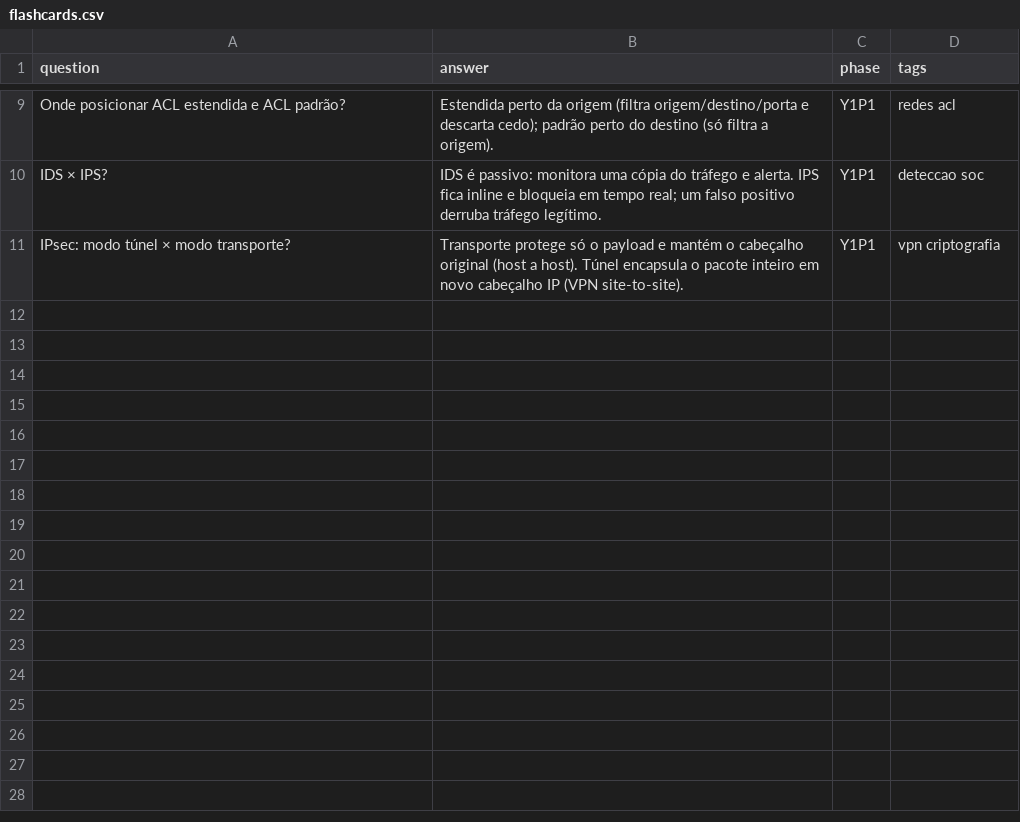
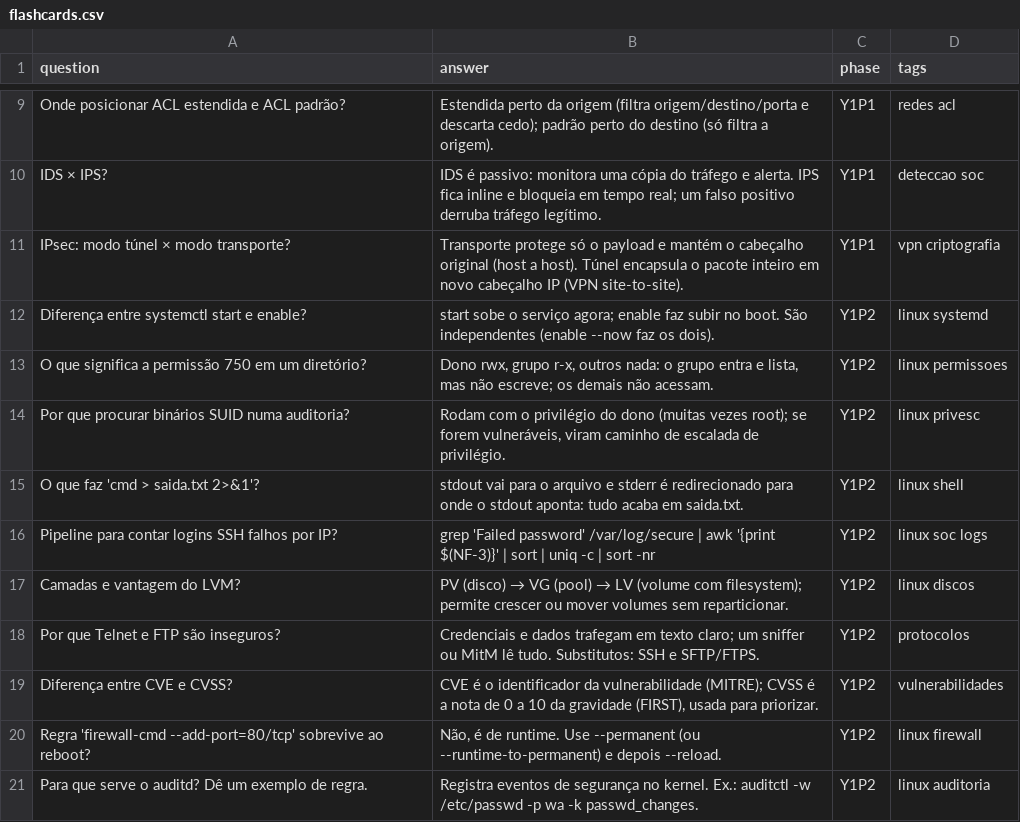
Before and after one commit to LeoneDutra/fiap-cybersecurity-notes, a CSV file: review/flashcards.csv, drawn as a sheet; only a part is shown, gaps mark what is left out.

```diff
--- a/review/flashcards.csv
+++ b/review/flashcards.csv
@@ -11 +11,11 @@ IDS × IPS?,IDS é passivo: monitora uma cópia do tráfego e alerta. IPS fica i
 IPsec: modo túnel × modo transporte?,Transporte protege só o payload e mantém o cabeçalho original (host a host). Túnel encapsula o pacote inteiro em novo cabeçalho IP (VPN site-to-site).,Y1P1,vpn criptografia
+Diferença entre systemctl start e enable?,start sobe o serviço agora; enable faz subir no boot. São independentes (enable --now faz os dois).,Y1P2,linux systemd
+O que significa a permissão 750 em um diretório?,"Dono rwx, grupo r-x, outros nada: o grupo entra e lista, mas não escreve; os demais não acessam.",Y1P2,linux permissoes
+Por que procurar binários SUID numa auditoria?,"Rodam com o privilégio do dono (muitas vezes root); se forem vulneráveis, viram caminho de escalada de privilégio.",Y1P2,linux privesc
+O que faz 'cmd > saida.txt 2>&1'?,stdout vai para o arquivo e stderr é redirecionado para onde o stdout aponta: tudo acaba em saida.txt.,Y1P2,linux shell
+Pipeline para contar logins SSH falhos por IP?,grep 'Failed password' /var/log/secure | awk '{print $(NF-3)}' | sort | uniq -c | sort -nr,Y1P2,linux soc logs
+Camadas e vantagem do LVM?,PV (disco) → VG (pool) → LV (volume com filesystem); permite crescer ou mover volumes sem reparticionar.,Y1P2,linux discos
+Por que Telnet e FTP são inseguros?,Credenciais e dados trafegam em texto claro; um sniffer ou MitM lê tudo. Substitutos: SSH e SFTP/FTPS.,Y1P2,protocolos
+Diferença entre CVE e CVSS?,"CVE é o identificador da vulnerabilidade (MITRE); CVSS é a nota de 0 a 10 da gravidade (FIRST), usada para priorizar.",Y1P2,vulnerabilidades
+Regra 'firewall-cmd --add-port=80/tcp' sobrevive ao reboot?,"Não, é de runtime. Use --permanent (ou --runtime-to-permanent) e depois --reload.",Y1P2,linux firewall
+Para que serve o auditd? Dê um exemplo de regra.,Registra eventos de segurança no kernel. Ex.: auditctl -w /etc/passwd -p wa -k passwd_changes.,Y1P2,linux auditoria
```
Also changed, not shown: 4 other files.
